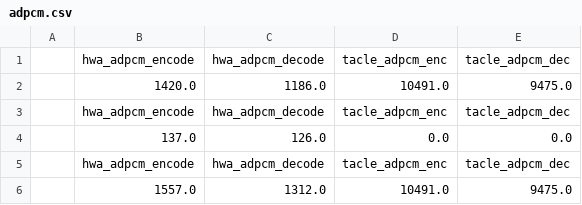
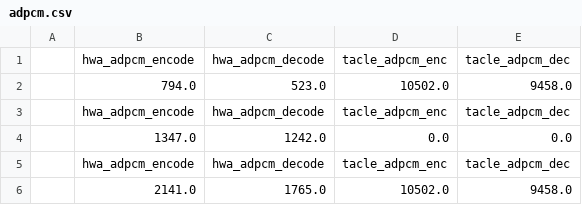
Before and after one commit to A-T-Kristensen/patmos, a CSV file: adpcm.csv, drawn as a sheet.

```diff
--- a/adpcm.csv
+++ b/adpcm.csv
@@ -1,6 +1,6 @@
 ,hwa_adpcm_encode,hwa_adpcm_decode,tacle_adpcm_enc,tacle_adpcm_dec
-,1420.0,1186.0,10491.0,9475.0
+,794.0,523.0,10502.0,9458.0
 ,hwa_adpcm_encode,hwa_adpcm_decode,tacle_adpcm_enc,tacle_adpcm_dec
-,137.0,126.0,0.0,0.0
+,1347.0,1242.0,0.0,0.0
 ,hwa_adpcm_encode,hwa_adpcm_decode,tacle_adpcm_enc,tacle_adpcm_dec
-,1557.0,1312.0,10491.0,9475.0
+,2141.0,1765.0,10502.0,9458.0
```
Also changed, not shown: filterbank.csv, fir2dim.csv, 16 other files.
